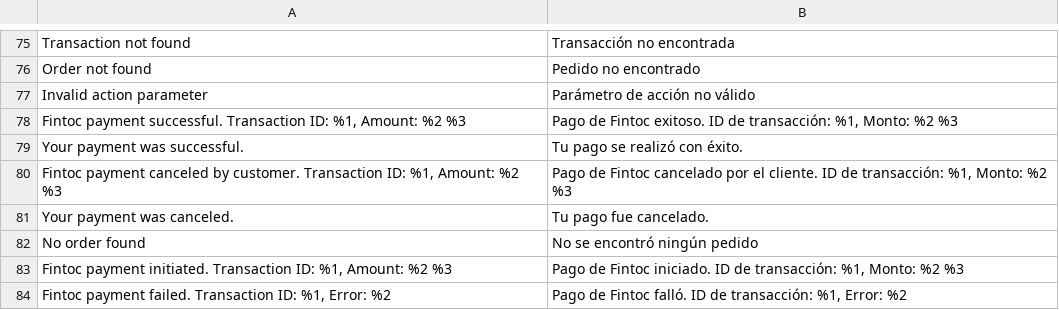
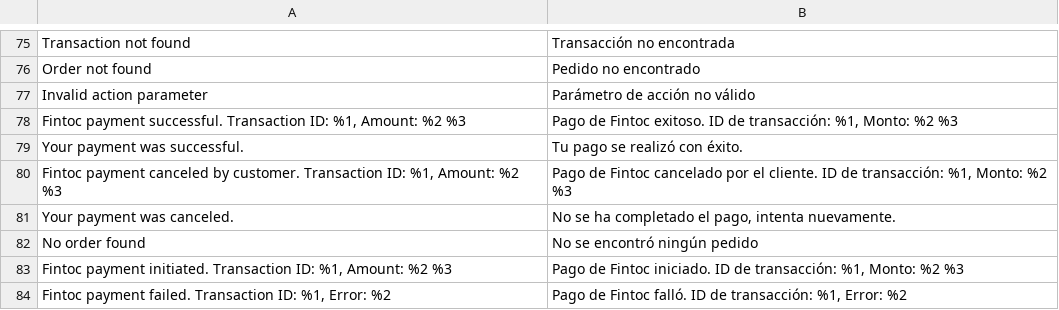
Before and after one commit to Propultech/AC-Fintoc-Payment, a CSV file: i18n/es_CL.csv, drawn as a sheet; only a part is shown, gaps mark what is left out.

```diff
--- a/i18n/es_CL.csv
+++ b/i18n/es_CL.csv
@@ -80,3 +80,3 @@
 "Fintoc payment canceled by customer. Transaction ID: %1, Amount: %2 %3","Pago de Fintoc cancelado por el cliente. ID de transacción: %1, Monto: %2 %3"
-"Your payment was canceled.","Tu pago fue cancelado."
+"Your payment was canceled.","No se ha completado el pago, intenta nuevamente."
 "No order found","No se encontró ningún pedido"
```
Also changed, not shown: 2 other files.
